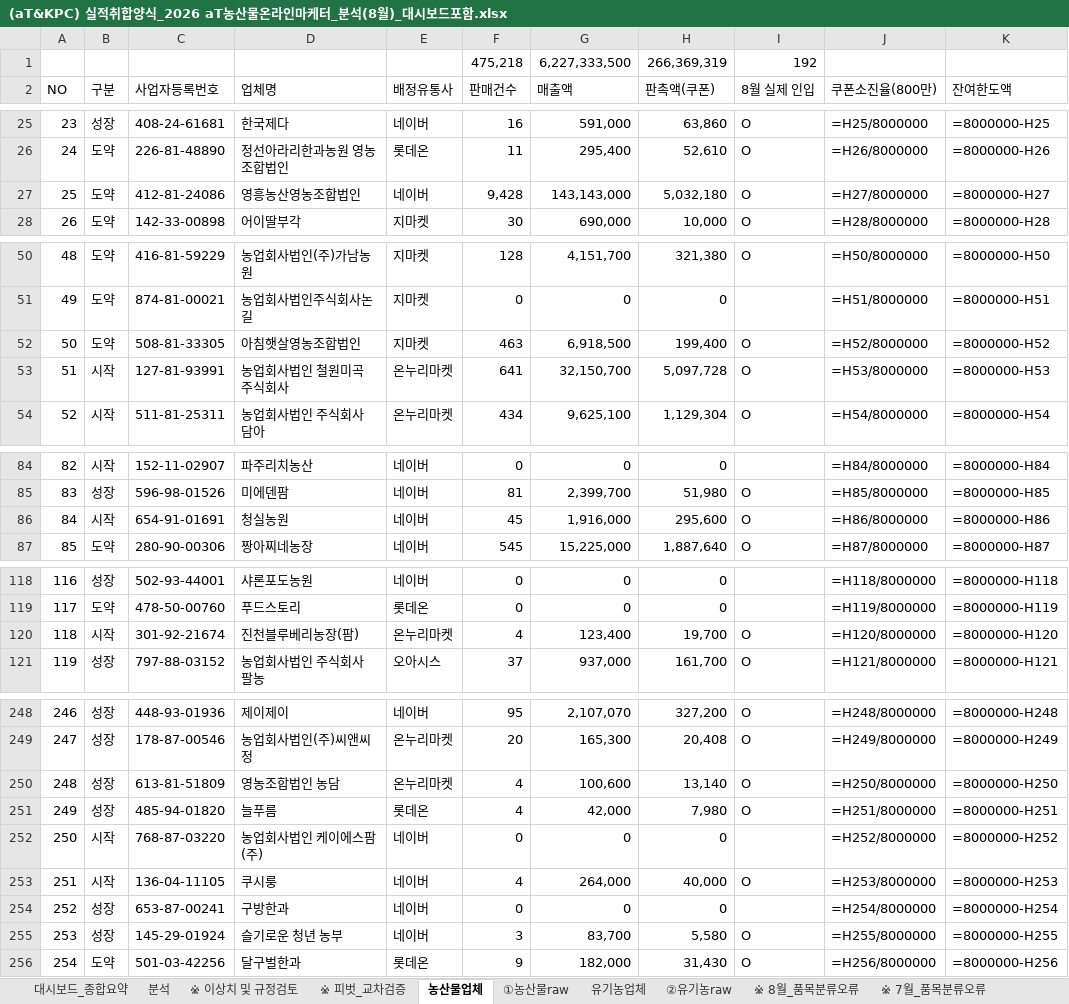
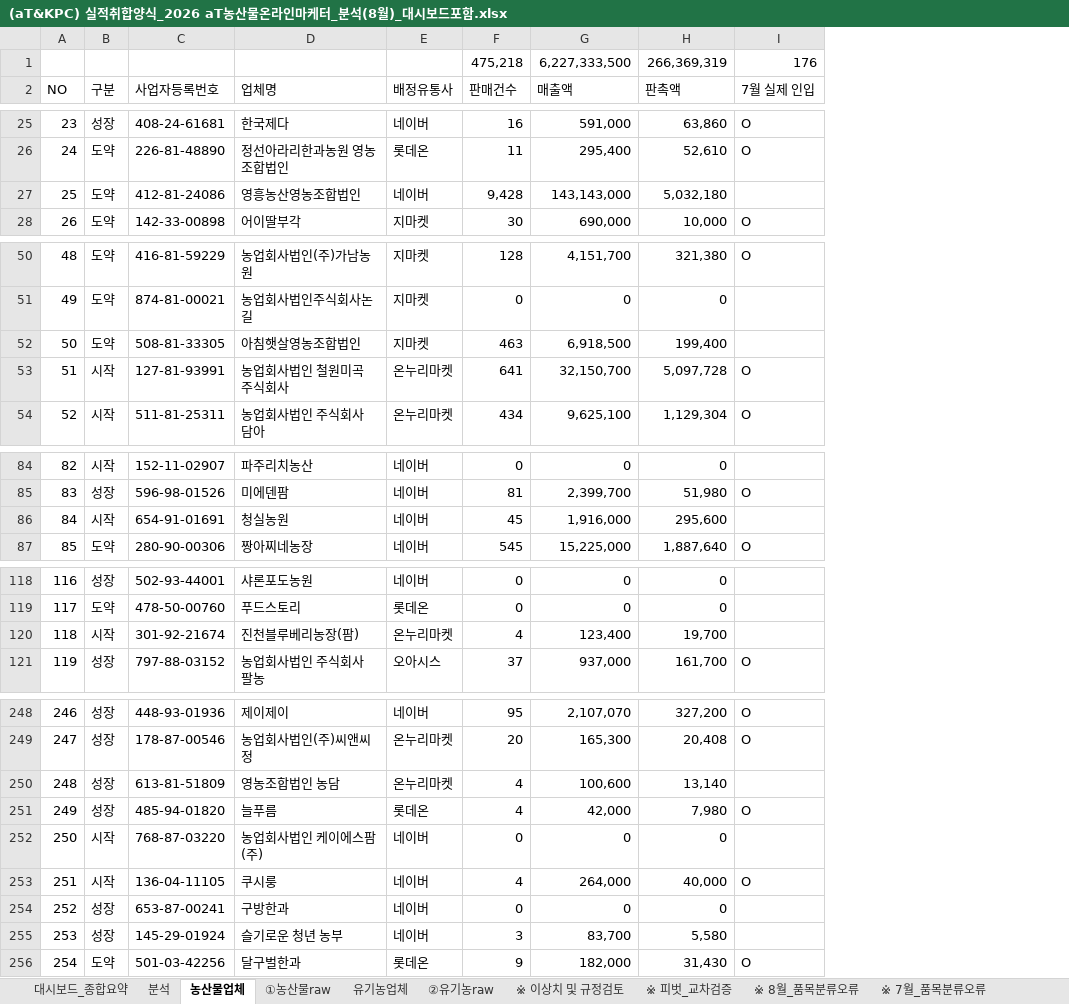
Before and after one commit to jawkimcoding/atsales, an Excel workbook: (aT&KPC) 실적취합양식_2026 aT농산물온라인마케터_분석(8월)_대시보드포함.xlsx, sheet 농산물업체, drawn as a sheet; only a part is shown, gaps mark what is left out; values as stored, in another font and other column widths than the file's, no cell formats; formulas without a stored value are shown as written; conditional formats not drawn; the diff covers the shown part only; the diff names each change by its address in the sheet, - before the commit and + after, or states it on an @@ line.

```diff
--- a/(aT&KPC) 실적취합양식_2026 aT농산물온라인마케터_분석(8월)_대시보드포함.xlsx (sheet 농산물업체)
+++ b/(aT&KPC) 실적취합양식_2026 aT농산물온라인마케터_분석(8월)_대시보드포함.xlsx (sheet 농산물업체)
@@ sheet tab order changed: 대시보드_종합요약 | 분석 | 농산물업체 | ①농산물raw | 유기농업체 | ②유기농raw | ※ 이상치 및 규정검토 | ※ 피벗_교차검증 | ※ 8월_품목분류오류 | ※ 7월_품목분류오류 @@
-column J (쿠폰소진율(800만)), rows 25-28: =H25/8000000 | =H26/8000000 | =H27/8000000 | =H28/8000000; rows 50-54: =H50/8000000 | =H51/8000000 | =H52/8000000 | =H53/8000000 | =H54/8000000; rows 84-87: =H84/8000000 | =H85/8000000 | =H86/8000000 | =H87/8000000; rows 118-121: =H118/8000000 | =H119/8000000 | =H120/8000000 | =H121/8000000; rows 248-256: =H248/8000000 | =H249/8000000 | =H250/8000000 | =H251/8000000 | =H252/8000000 | =H253/8000000 | =H254/8000000 | =H255/8000000 | =H256/8000000
-column K (잔여한도액), rows 25-28: =8000000-H25 | =8000000-H26 | =8000000-H27 | =8000000-H28; rows 50-54: =8000000-H50 | =8000000-H51 | =8000000-H52 | =8000000-H53 | =8000000-H54; rows 84-87: =8000000-H84 | =8000000-H85 | =8000000-H86 | =8000000-H87; rows 118-121: =8000000-H118 | =8000000-H119 | =8000000-H120 | =8000000-H121; rows 248-256: =8000000-H248 | =8000000-H249 | =8000000-H250 | =8000000-H251 | =8000000-H252 | =8000000-H253 | =8000000-H254 | =8000000-H255 | =8000000-H256
-I1 (7월 실제 인입): 192
+I1 (7월 실제 인입): 176
-H2: 판촉액(쿠폰)
+H2: 판촉액
-I2: 8월 실제 인입
+I2: 7월 실제 인입
-I27 (7월 실제 인입): O
+I27 (7월 실제 인입): (empty)
-I52 (7월 실제 인입): O
+I52 (7월 실제 인입): (empty)
-I86 (7월 실제 인입): O
+I86 (7월 실제 인입): (empty)
-I120 (7월 실제 인입): O
+I120 (7월 실제 인입): (empty)
-I250 (7월 실제 인입): O
+I250 (7월 실제 인입): (empty)
-I255 (7월 실제 인입): O
+I255 (7월 실제 인입): (empty)
```
Also changed, not shown: 10 edited cells elsewhere in this sheet, sheet ①농산물raw, sheet 분석, sheet 유기농업체, sheet ②유기농raw, cell formats, hidden cells, dist/aT_2026_sales_report_august.xlsx, public/aT_2026_sales_report_august.xlsx.
